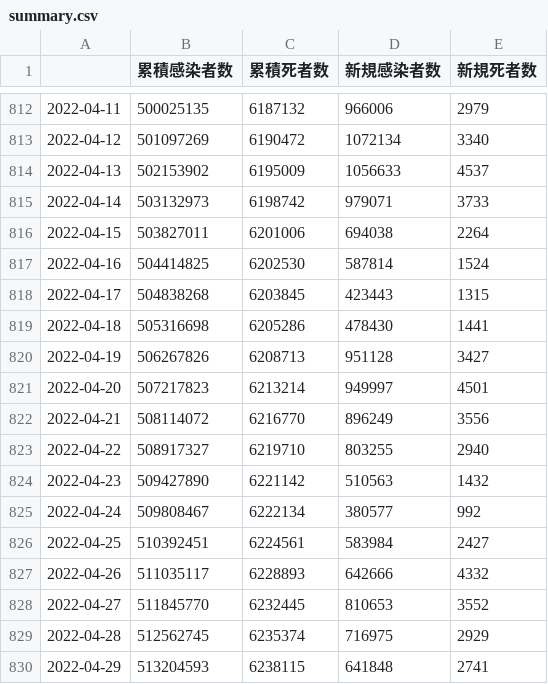
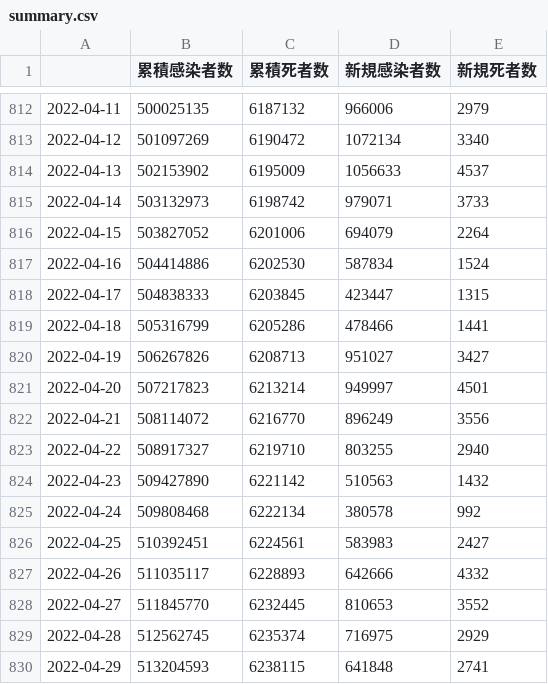
Before and after one commit to AnnaNishino/data-studio, a CSV file: data/summary.csv, drawn as a sheet; only a part is shown, gaps mark what is left out; the diff covers the shown part only.

```diff
--- a/data/summary.csv
+++ b/data/summary.csv
@@ -815,7 +815,7 @@
 2022-04-14,503132973,6198742,979071,3733
-2022-04-15,503827011,6201006,694038,2264
-2022-04-16,504414825,6202530,587814,1524
-2022-04-17,504838268,6203845,423443,1315
-2022-04-18,505316698,6205286,478430,1441
-2022-04-19,506267826,6208713,951128,3427
+2022-04-15,503827052,6201006,694079,2264
+2022-04-16,504414886,6202530,587834,1524
+2022-04-17,504838333,6203845,423447,1315
+2022-04-18,505316799,6205286,478466,1441
+2022-04-19,506267826,6208713,951027,3427
 2022-04-20,507217823,6213214,949997,4501
@@ -824,4 +824,4 @@
 2022-04-23,509427890,6221142,510563,1432
-2022-04-24,509808467,6222134,380577,992
-2022-04-25,510392451,6224561,583984,2427
+2022-04-24,509808468,6222134,380578,992
+2022-04-25,510392451,6224561,583983,2427
 2022-04-26,511035117,6228893,642666,4332
```
Also changed, not shown: 1 added row and 63 edited cells elsewhere in this file, data/confirmed.csv, data/daily_card.csv, 5 other files.
